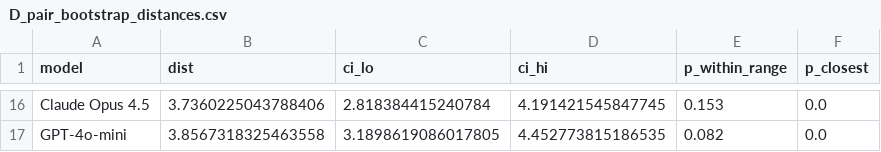
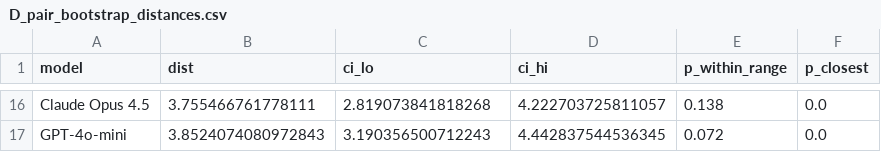
Before and after one commit to mayamakov/value-prioritization, a CSV file: results/stat_review/D_pair_bootstrap_distances.csv, drawn as a sheet; only a part is shown, gaps mark what is left out; the diff covers the shown part only; the diff names each change by its address in the sheet, - before the commit and + after, or states it on an @@ line.

```diff
--- a/results/stat_review/D_pair_bootstrap_distances.csv
+++ b/results/stat_review/D_pair_bootstrap_distances.csv
-B16 (dist): 3.7360225043788406
+B16 (dist): 3.755466761778111
-C16 (ci_lo): 2.818384415240784
+C16 (ci_lo): 2.819073841818268
-D16 (ci_hi): 4.191421545847745
+D16 (ci_hi): 4.222703725811057
-E16 (p_within_range): 0.153
+E16 (p_within_range): 0.138
-B17 (dist): 3.8567318325463558
+B17 (dist): 3.8524074080972843
-C17 (ci_lo): 3.1898619086017805
+C17 (ci_lo): 3.190356500712243
-D17 (ci_hi): 4.452773815186535
+D17 (ci_hi): 4.442837544536345
-E17 (p_within_range): 0.082
+E17 (p_within_range): 0.072
```
Also changed, not shown: 2 added rows, 2 removed rows and 54 edited cells elsewhere in this file, results/multi_seed_consistency.csv, results/stat_review/A_penalty_scaling_sensitivity.csv, 22 other files.
